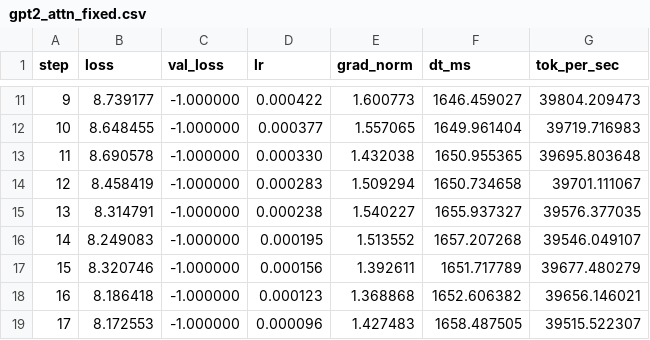
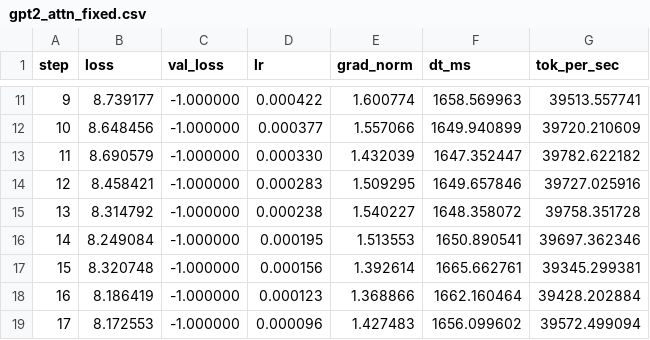
Before and after one commit to GOUTHAM992003/Neural_Networks_exp_1926, a CSV file: master_gau/gpt2_attn_fixed.csv, drawn as a sheet; only a part is shown, gaps mark what is left out; the diff covers the shown part only.

```diff
--- a/master_gau/gpt2_attn_fixed.csv
+++ b/master_gau/gpt2_attn_fixed.csv
@@ -11,9 +11,9 @@ step,loss,val_loss,lr,grad_norm,dt_ms,tok_per_sec
-9,8.739177,-1.000000,0.000422,1.600773,1646.459027,39804.209473
-10,8.648455,-1.000000,0.000377,1.557065,1649.961404,39719.716983
-11,8.690578,-1.000000,0.000330,1.432038,1650.955365,39695.803648
-12,8.458419,-1.000000,0.000283,1.509294,1650.734658,39701.111067
-13,8.314791,-1.000000,0.000238,1.540227,1655.937327,39576.377035
-14,8.249083,-1.000000,0.000195,1.513552,1657.207268,39546.049107
-15,8.320746,-1.000000,0.000156,1.392611,1651.717789,39677.480279
-16,8.186418,-1.000000,0.000123,1.368868,1652.606382,39656.146021
-17,8.172553,-1.000000,0.000096,1.427483,1658.487505,39515.522307
+9,8.739177,-1.000000,0.000422,1.600774,1658.569963,39513.557741
+10,8.648456,-1.000000,0.000377,1.557066,1649.940899,39720.210609
+11,8.690579,-1.000000,0.000330,1.432039,1647.352447,39782.622182
+12,8.458421,-1.000000,0.000283,1.509295,1649.657846,39727.025916
+13,8.314792,-1.000000,0.000238,1.540227,1648.358072,39758.351728
+14,8.249084,-1.000000,0.000195,1.513553,1650.890541,39697.362346
+15,8.320748,-1.000000,0.000156,1.392614,1665.662761,39345.299381
+16,8.186419,-1.000000,0.000123,1.368866,1662.160464,39428.202884
+17,8.172553,-1.000000,0.000096,1.427483,1656.099602,39572.499094
```
Also changed, not shown: 37 edited cells elsewhere in this file, 4 other files.
